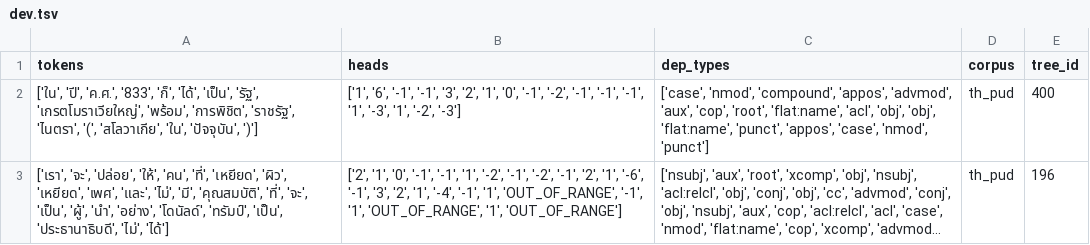
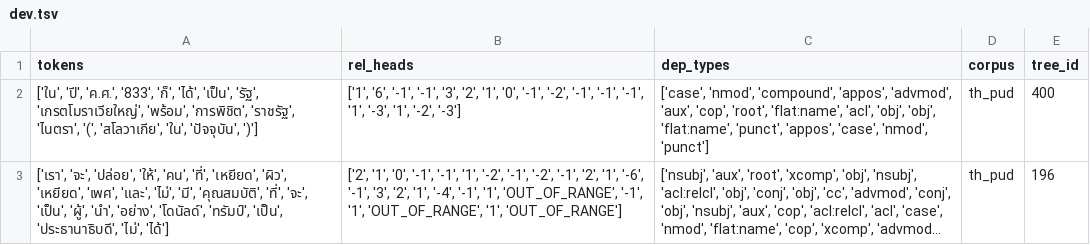
Before and after one commit to panyutsriwirote/NLPSysProject, a TSV file: our_model/dev.tsv, drawn as a sheet; only a part is shown; long unchanged cells end in ….

Commit message:
rename column

```diff
--- a/our_model/dev.tsv
+++ b/our_model/dev.tsv
@@ -1,2 +1,2 @@
-tokens	heads	dep_types	corpus	tree_id
+tokens	rel_heads	dep_types	corpus	tree_id
 ['ใน', 'ปี', 'ค.ศ.', '833', 'ก็', 'ได้', 'เป็น', 'รัฐ', 'เกรตโมราเวียใหญ่', 'พร้อม', 'การพิชิต', 'ราชรัฐ', 'ไนตรา', '(', 'สโลวาเกีย', 'ใน', 'ปัจจุบัน', ')']	['1', '6', '-1', '-1', '3', '2', '1', '0', '-1', '-2', '-1', '-1', '-1', '1', '-3', '1', '-2', '-3']	['case', 'nmod', 'compound', 'appos', 'advmod', 'aux', 'cop', 'root', 'flat:name', 'acl', 'obj', 'obj', 'flat:name', 'punct', 'appos', 'case', 'nmod', 'punct']	th_pud	400
```
Also changed, not shown: our_model/test.tsv, our_model/train.tsv, 1 other file.
